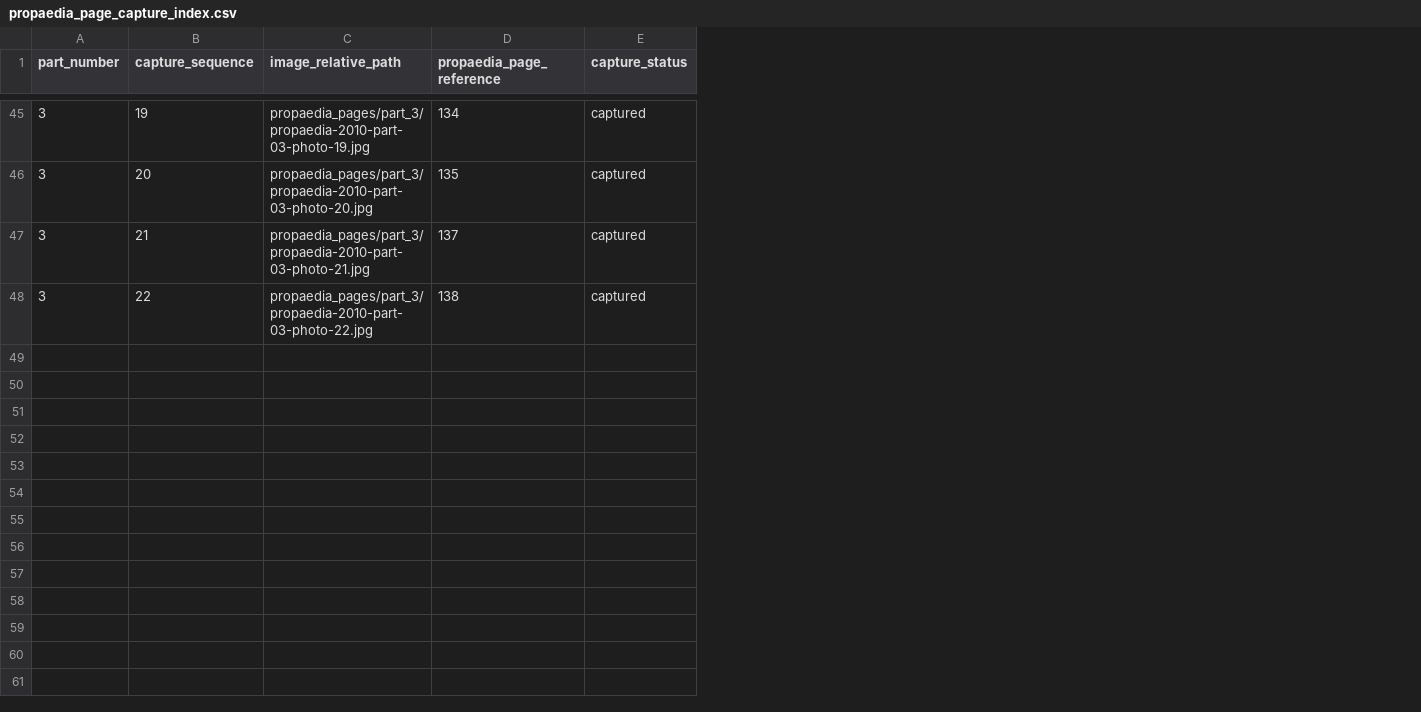
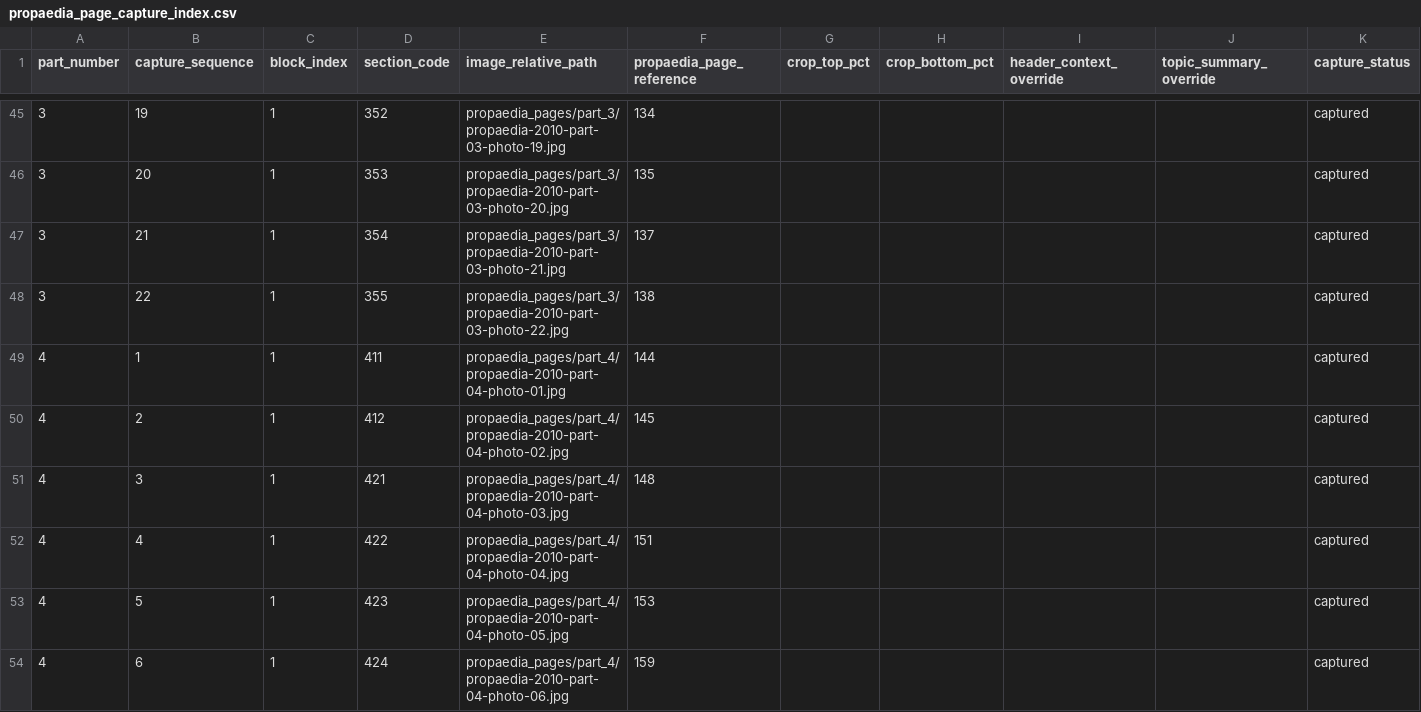
Before and after one commit to robotdognz/OxfordPropaedia, a CSV file: data/macropaedia_2010/project/propaedia_page_capture_index.csv, drawn as a sheet; only a part is shown, gaps mark what is left out; rows hold the shown columns only; the diff covers the shown part only; the diff names each change by its address in the sheet, - before the commit and + after, or states it on an @@ line.

```diff
--- a/data/macropaedia_2010/project/propaedia_page_capture_index.csv
+++ b/data/macropaedia_2010/project/propaedia_page_capture_index.csv
+column C (block_index), rows 45-48: all 1
+column D (section_code), rows 45-48: 352 | 353 | 354 | 355
+column G (crop_top_pct), empty
+column H (crop_bottom_pct), empty
+column I (header_context_override), empty
+column J (topic_summary_override), empty
+row 49: 4 | 1 | 1 | 411 | propaedia_pages/part_4/propaedia-2010-part-04-photo-01.jpg | 144 |  |  |  |  | captured
+row 50: 4 | 2 | 1 | 412 | propaedia_pages/part_4/propaedia-2010-part-04-photo-02.jpg | 145 |  |  |  |  | captured
+row 51: 4 | 3 | 1 | 421 | propaedia_pages/part_4/propaedia-2010-part-04-photo-03.jpg | 148 |  |  |  |  | captured
+row 52: 4 | 4 | 1 | 422 | propaedia_pages/part_4/propaedia-2010-part-04-photo-04.jpg | 151 |  |  |  |  | captured
+row 53: 4 | 5 | 1 | 423 | propaedia_pages/part_4/propaedia-2010-part-04-photo-05.jpg | 153 |  |  |  |  | captured
+row 54: 4 | 6 | 1 | 424 | propaedia_pages/part_4/propaedia-2010-part-04-photo-06.jpg | 159 |  |  |  |  | captured
```
Also changed, not shown: 6 added rows elsewhere in this file, data/macropaedia_2010/project/article_identity_worklist.csv, data/macropaedia_2010/project/propaedia_suggested_reading_page_review.csv, 40 other files.
